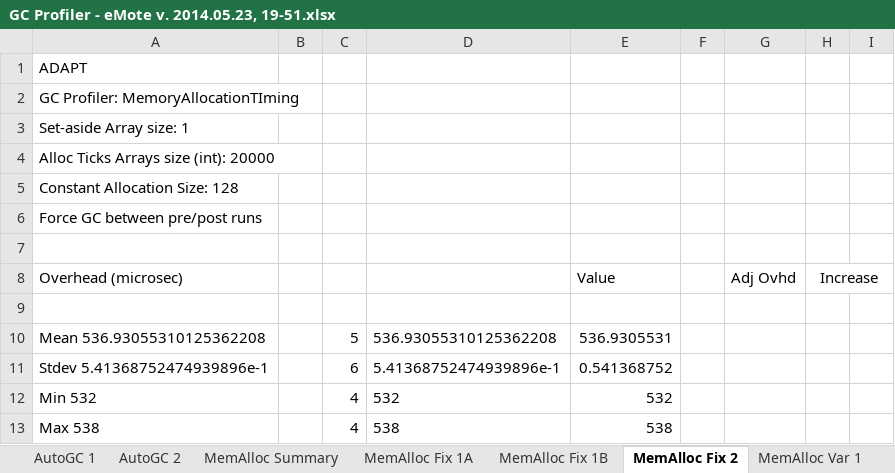
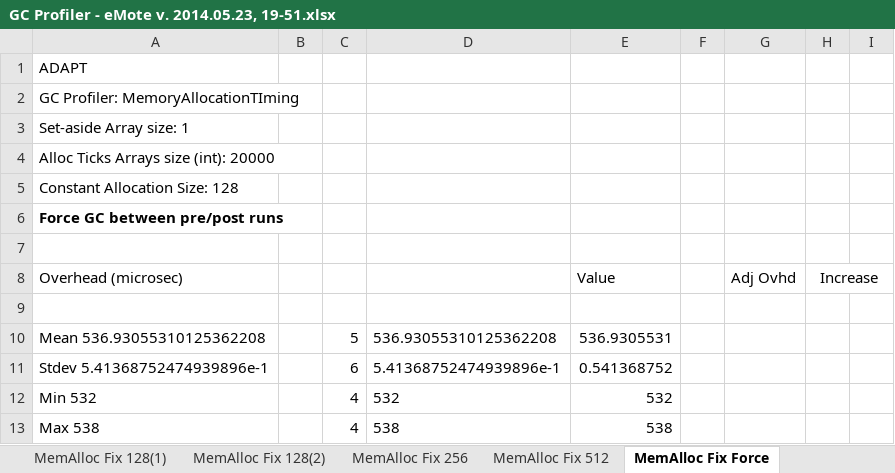
Before and after one commit to Samraksh/AppNotes, an Excel workbook: ADAPT/0 Utilities/GC Profiler/Analysis/GC Profiler - eMote v. 2014.05.23, 19-51.xlsx, sheet MemAlloc Fix Force, drawn as a sheet; only a part is shown; values as stored, in another font and other column widths than the file's, no borders; the diff names each change by its address in the sheet, - before the commit and + after, or states it on an @@ line.

```diff
--- a/ADAPT/0 Utilities/GC Profiler/Analysis/GC Profiler - eMote v. 2014.05.23, 19-51.xlsx (sheet MemAlloc Fix Force)
+++ b/ADAPT/0 Utilities/GC Profiler/Analysis/GC Profiler - eMote v. 2014.05.23, 19-51.xlsx (sheet MemAlloc Fix Force)
-sheet tab: MemAlloc Fix 1A
+sheet tab: MemAlloc Fix 128(1)
-sheet tab: MemAlloc Fix 1B
+sheet tab: MemAlloc Fix 128(2)
-sheet tab: MemAlloc Fix 2
+sheet tab: MemAlloc Fix Force
+sheet tab: MemAlloc Fix 256
+sheet tab: MemAlloc Fix 512
-A6 bold: off
+A6 bold: on
```
Also changed, not shown: sheet MemAlloc Summary, sheet MemAlloc Var 1, sheet MemAlloc Fix 128(2), sheet AutoGC Inject, other sheet tabs, formulas that keep their value, charts or pictures, 12 other files.
